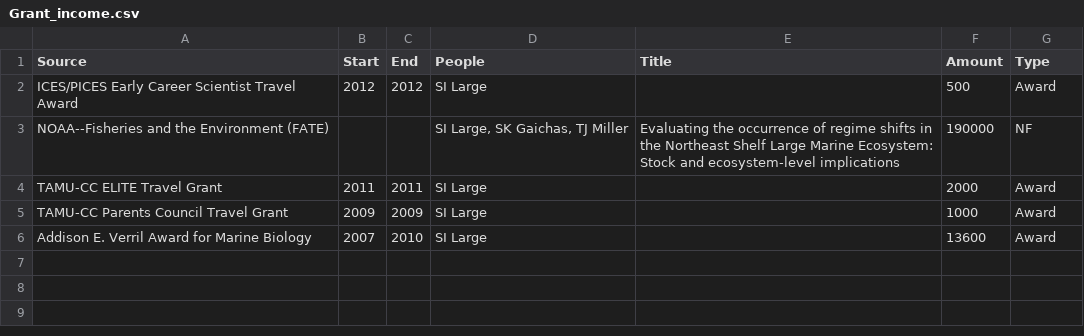
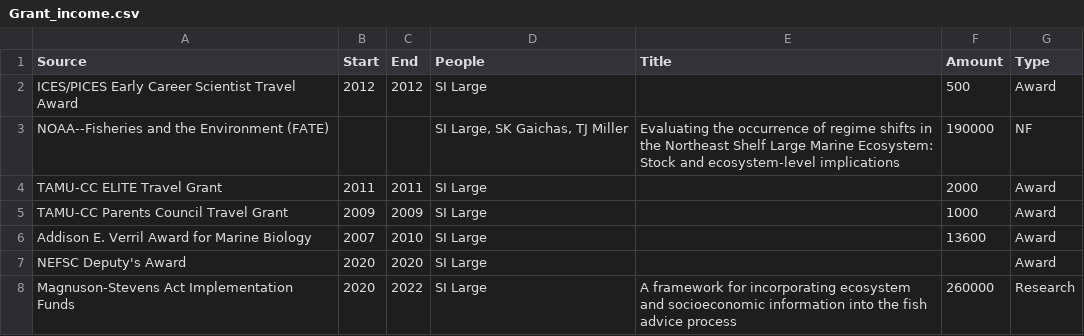
Before and after one commit to slarge/CV, a CSV file: Grant_income.csv, drawn as a sheet.

```diff
--- a/Grant_income.csv
+++ b/Grant_income.csv
@@ -6 +6,3 @@ TAMU-CC Parents Council Travel Grant,2009,2009,SI Large,,1000,Award
 Addison E. Verril Award for Marine Biology,2007,2010,SI Large,,13600,Award
+NEFSC Deputy's Award,2020,2020,SI Large,,,Award
+Magnuson-Stevens Act Implementation Funds,2020,2022,SI Large,A framework for incorporating ecosystem and socioeconomic information into the fish advice process,260000,Research
```
Also changed, not shown: 4 other files.
